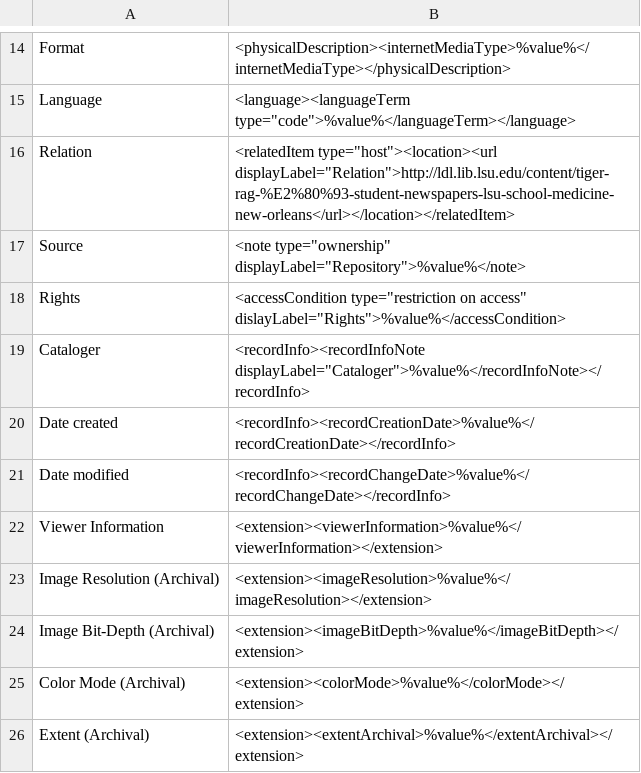
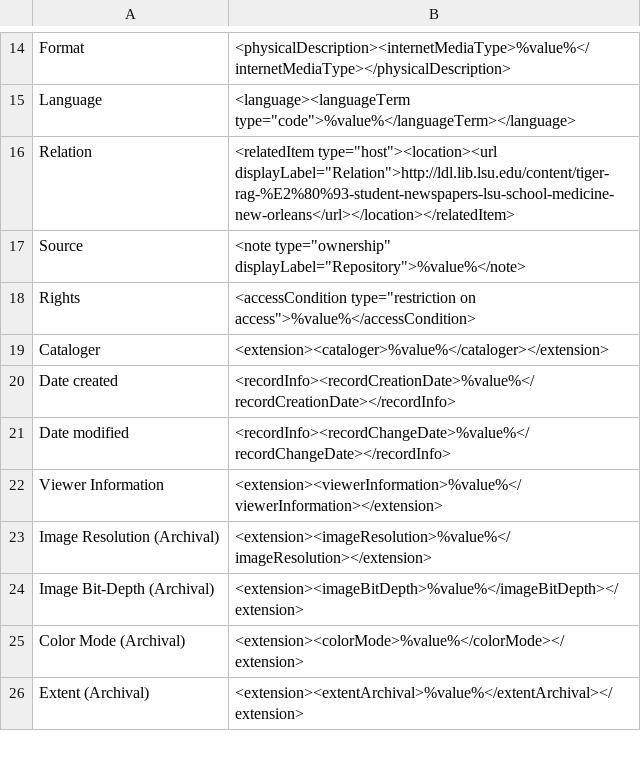
Before and after one commit to MarcusBarnes/mik, a CSV file: extras/lsu/mappings_files/p15140coll16.csv, drawn as a sheet; only a part is shown, gaps mark what is left out.

```diff
--- a/extras/lsu/mappings_files/p15140coll16.csv
+++ b/extras/lsu/mappings_files/p15140coll16.csv
@@ -17,4 +17,4 @@ Relation,<relatedItem type="host"><location><url displayLabel="Relation">http://
 Source,<note type="ownership" displayLabel="Repository">%value%</note>
-Rights,<accessCondition type="restriction on access" dislayLabel="Rights">%value%</accessCondition>
-Cataloger,<recordInfo><recordInfoNote displayLabel="Cataloger">%value%</recordInfoNote></recordInfo>
+Rights,<accessCondition type="restriction on access">%value%</accessCondition>
+Cataloger,<extension><cataloger>%value%</cataloger></extension>
 Date created,<recordInfo><recordCreationDate>%value%</recordCreationDate></recordInfo>
```
Also changed, not shown: extras/lsu/mappings_files/LSU_JJA.csv, extras/lsu/mappings_files/p16313coll21.csv, 7 other files.
